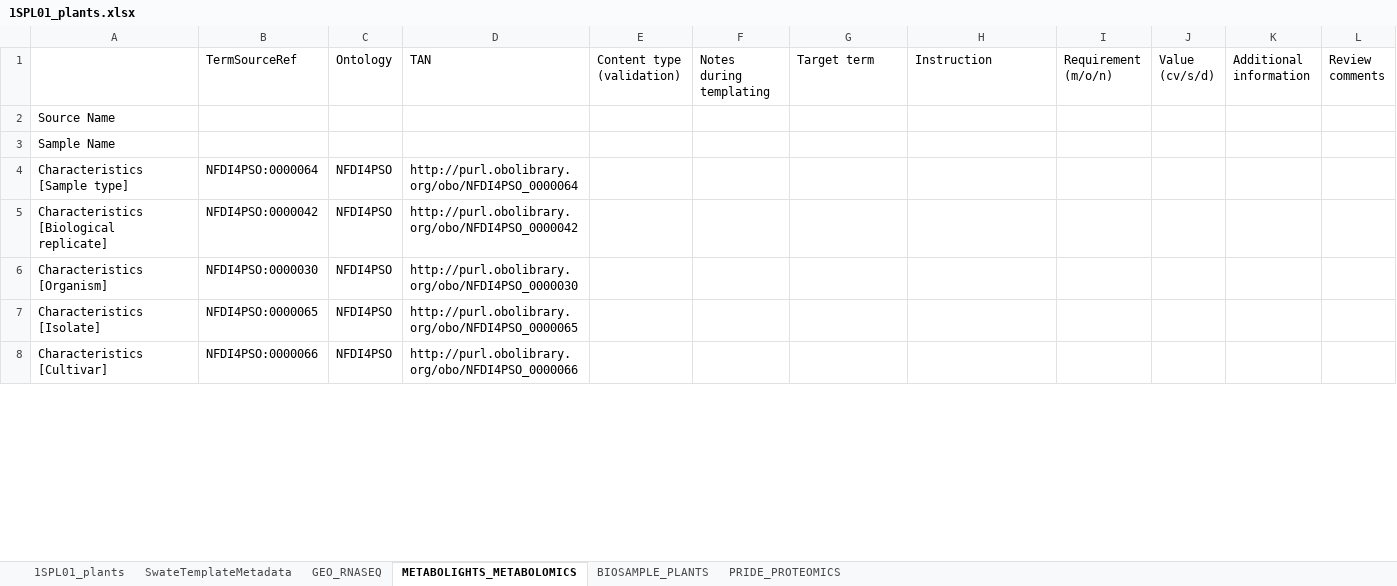
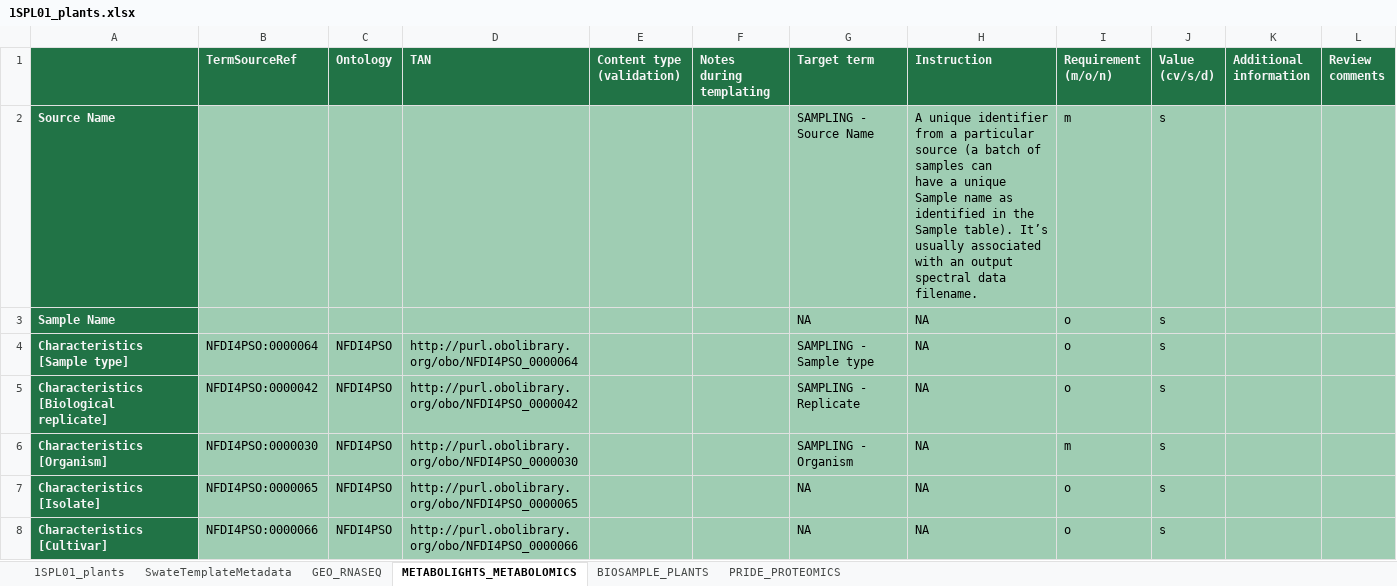
Before and after one commit to nfdi4plants/Swate-templates, an Excel workbook: templates/1SPL01_plants/1SPL01_plants.xlsx, sheet METABOLIGHTS_METABOLOMICS, drawn as a sheet; only a part is shown; values as stored, in another font and other column widths than the file's, no borders; ↵ is a line break in a cell; the diff covers the shown part only; the diff names each change by its address in the sheet, - before the commit and + after, or states it on an @@ line.

Commit message:
Fill ER sheets of templates (except Image)

```diff
--- a/templates/1SPL01_plants/1SPL01_plants.xlsx (sheet METABOLIGHTS_METABOLOMICS)
+++ b/templates/1SPL01_plants/1SPL01_plants.xlsx (sheet METABOLIGHTS_METABOLOMICS)
-A1:L1 fill: none
+A1:L1 fill: #217346
@@ B1:L1 bold: off → on, text colour: black → #F5F5F5 @@
@@ A2:A8 fill: none → #217346, bold: off → on, text colour: black → #F5F5F5 @@
-B2:L8 fill: none
+B2:L8 fill: #9FCDB3
-G2 (Target term): (empty)
+G2 (Target term): SAMPLING - Source Name
-H2 (Instruction): (empty)
+H2 (Instruction): A unique identifier from a particular source (a batch of samples can ↵ have a unique Sample name as identified in the Sample table). It’s usually associated with an output spectral data filename.
-I2 (Requirement (m/o/n)): (empty)
+I2 (Requirement (m/o/n)): m
-J2:J8 (Value (cv/s/d)): (empty)
+J2:J8 (Value (cv/s/d)): s
-G3 (Target term): (empty)
+G3 (Target term): NA
-H3:H8 (Instruction): (empty)
+H3:H8 (Instruction): NA
-I3:I5 (Requirement (m/o/n)): (empty)
+I3:I5 (Requirement (m/o/n)): o
-G4 (Target term): (empty)
+G4 (Target term): SAMPLING - Sample type
-G5 (Target term): (empty)
+G5 (Target term): SAMPLING - Replicate
-G6 (Target term): (empty)
+G6 (Target term): SAMPLING - Organism
-I6 (Requirement (m/o/n)): (empty)
+I6 (Requirement (m/o/n)): m
-G7:G8 (Target term): (empty)
+G7:G8 (Target term): NA
-I7:I8 (Requirement (m/o/n)): (empty)
+I7:I8 (Requirement (m/o/n)): o
```
Also changed, not shown: 128 edited cells and cell formats elsewhere in this sheet, sheet GEO_RNASEQ, sheet BIOSAMPLE_PLANTS, sheet PRIDE_PROTEOMICS, templates/3ASY01_RNASeq/3ASY01_RNASeq.xlsx, templates/3ASY02_ProteomicsMassSpec/3ASY02_ProteomicsMassSpec.xlsx, 10 other files.
